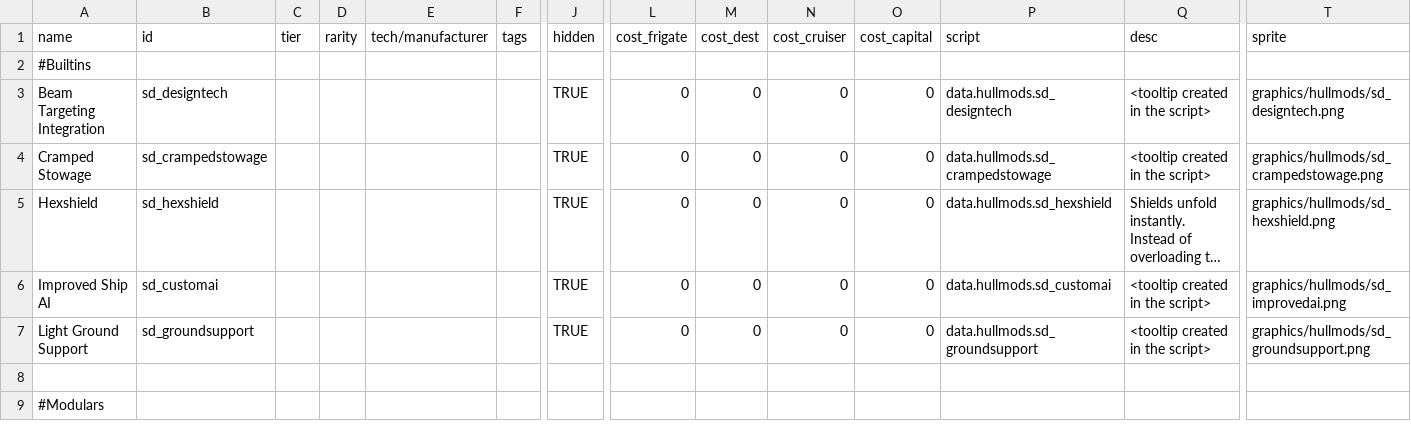
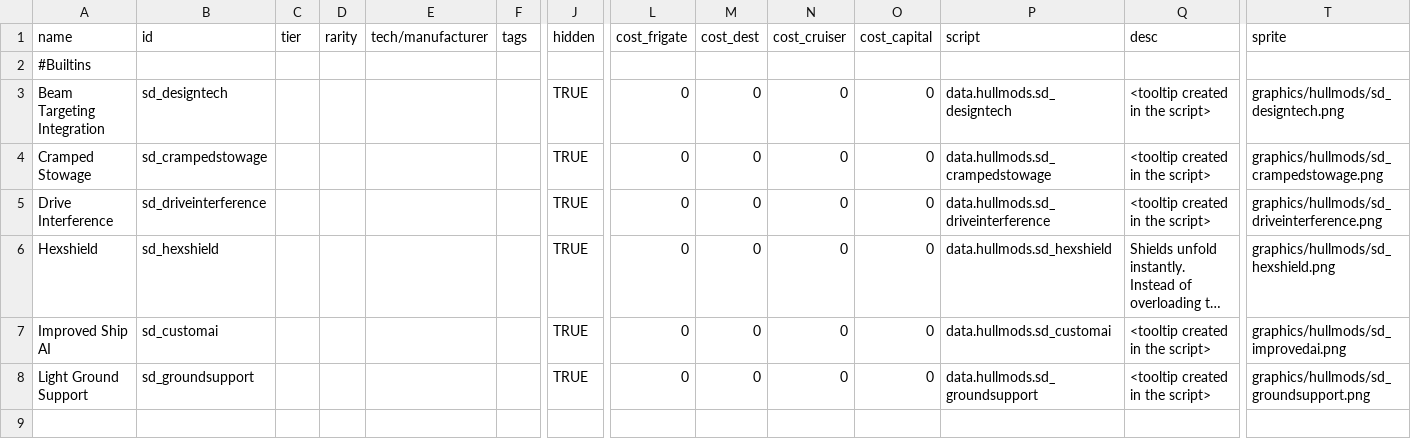
Before and after one commit to Sorrydough/Doughsector, a CSV file: data/hullmods/hull_mods.csv, drawn as a sheet; only a part is shown, gaps mark what is left out; the shorter side is filled out with more unchanged rows; long unchanged cells end in …; rows hold the shown columns only; the diff names each change by its address in the sheet, - before the commit and + after, or states it on an @@ line.

Commit message:
added drive interference

```diff
--- a/data/hullmods/hull_mods.csv
+++ b/data/hullmods/hull_mods.csv
+row 5: Drive Interference | sd_driveinterference |  |  |  |  | TRUE | 0 | 0 | 0 | 0 | data.hullmods.sd_driveinterference | <tooltip created in the script> | graphics/hullmods/sd_driveinterference.png
```
Also changed, not shown: 5 other files.
